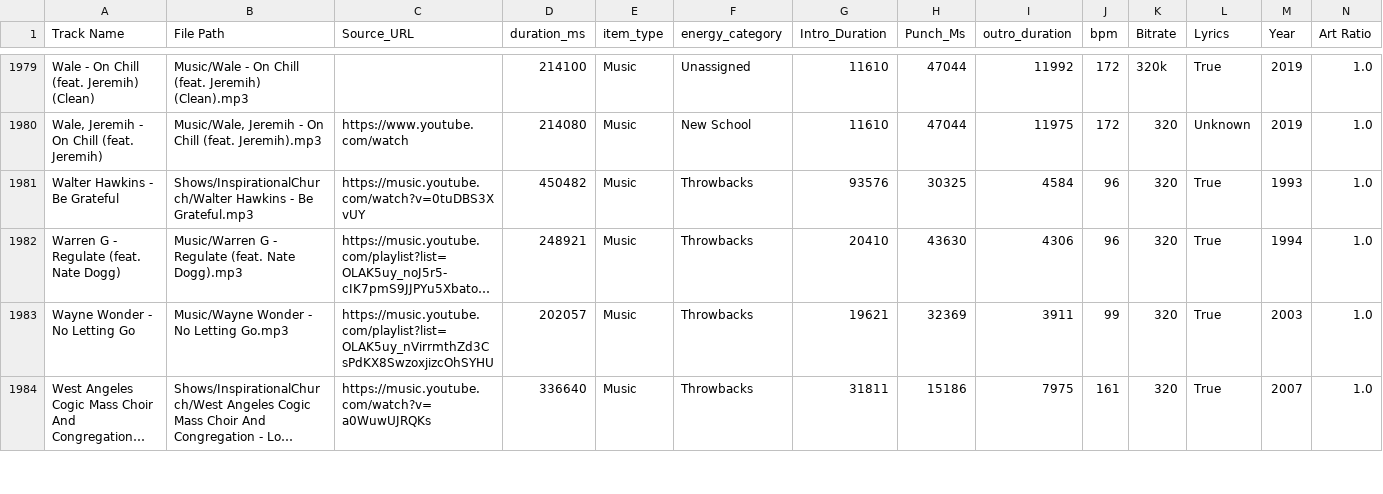
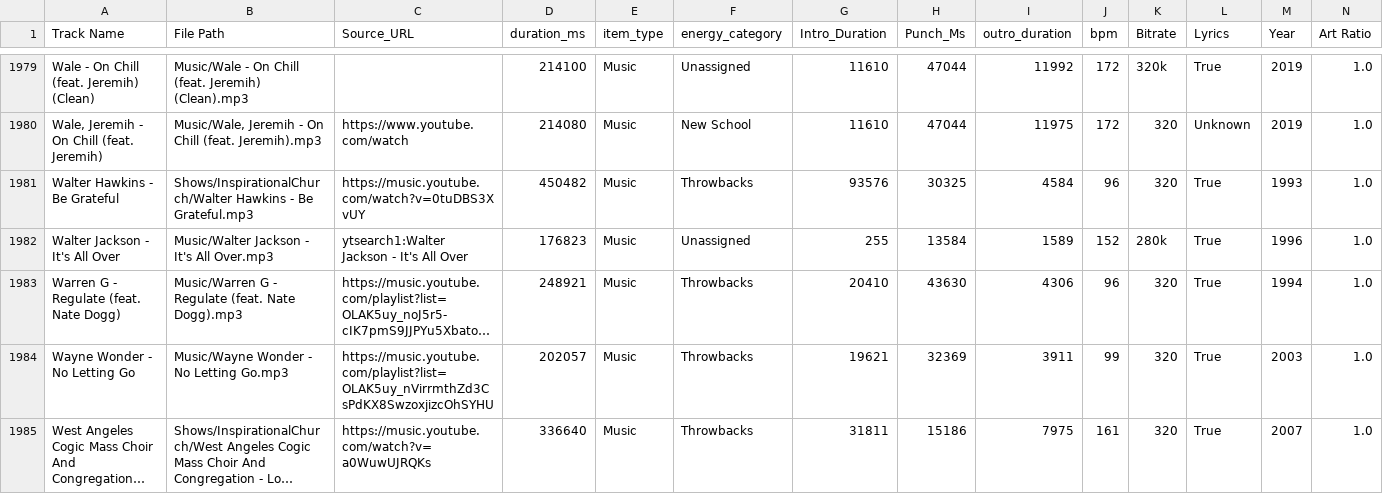
Before and after one commit to ChiTownSounds/FMP-Radio, a CSV file: configs/fmp_data_7718.csv, drawn as a sheet; only a part is shown, gaps mark what is left out; long unchanged cells end in …; rows hold the shown columns only; the diff names each change by its address in the sheet, - before the commit and + after, or states it on an @@ line.

Commit message:
Vaulted new track: Walter Jackson - It's All Over

```diff
--- a/configs/fmp_data_7718.csv
+++ b/configs/fmp_data_7718.csv
+row 1982: Walter Jackson - It's All Over | Music/Walter Jackson - It's All Over.mp3 | ytsearch1:Walter Jackson - It's All Over | 176823 | Music | Unassigned | 255 | 13584 | 1589 | 152 | 280k | True | 1996 | 1.0
```
